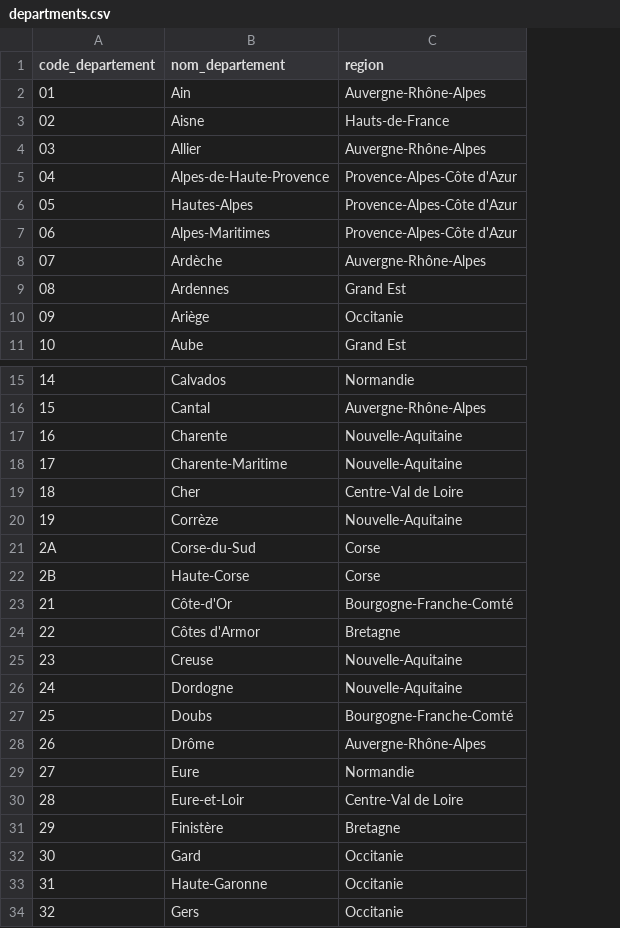
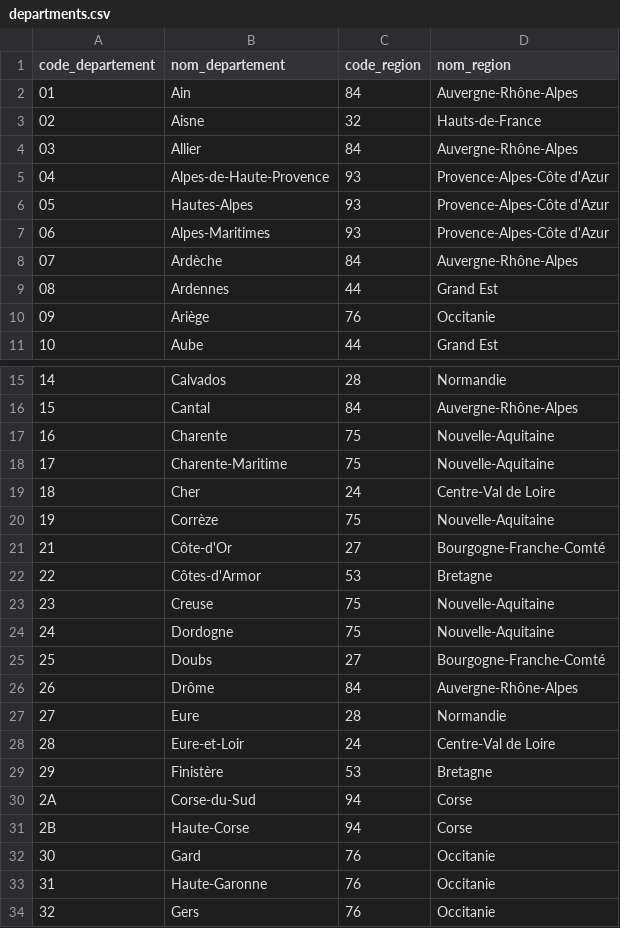
Before and after one commit to pierre-jannot/ObservIA, a CSV file: results/departments.csv, drawn as a sheet; only a part is shown, gaps mark what is left out; addresses are those after the commit; the diff names each change by its address in the sheet, - before the commit and + after, or states it on an @@ line.

Commit message:
Fix du code import_departments.py maintenant le code permet d'avoir les code région en plus dans la bdd

```diff
--- a/results/departments.csv
+++ b/results/departments.csv
+column C (code_region), rows 2-11: 84 | 32 | 84 | 93 | 93 | 93 | 84 | 44 | 76 | 44; rows 15-29: 28 | 84 | 75 | 75 | 24 | 75 | 27 | 53 | 75 | 75 | 27 | 84 | 28 | 24 | 53; rows 32-34: all 76
-D1: region
+D1: nom_region
-B22 (nom_departement): Côtes d'Armor
+B22 (nom_departement): Côtes-d'Armor
@@ row 21 moved to row 30: 2A @@
@@ row 22 moved to row 31: 2B @@
```
Also changed, not shown: 1 other file.
